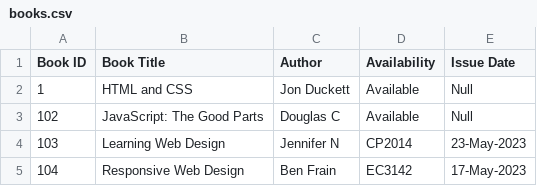
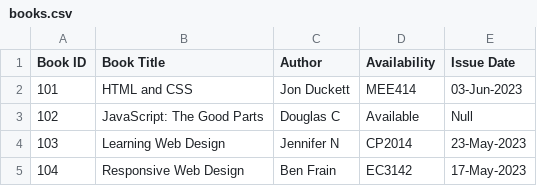
Before and after one commit to Preran-D/HeroVired-Assignments, a CSV file: Graded Assignment on Arrays and File Handling in Java/books.csv, drawn as a sheet; removed rows and columns are numbered as before the commit, all else as after; the diff names each change by its address in the sheet, - before the commit and + after, or states it on an @@ line.

Commit message:
Arrays and File Handling

```diff
--- a/Graded Assignment on Arrays and File Handling in Java/books.csv
+++ b/Graded Assignment on Arrays and File Handling in Java/books.csv
-row 2: 1 | HTML and CSS | Jon Duckett | Available | Null
+row 2: 101 | HTML and CSS | Jon Duckett | MEE414 | 03-Jun-2023
```
